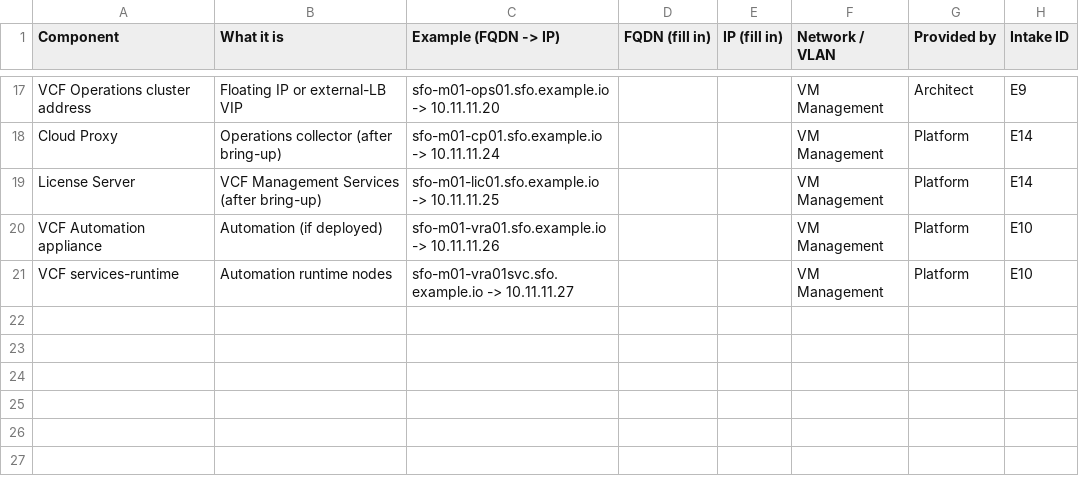
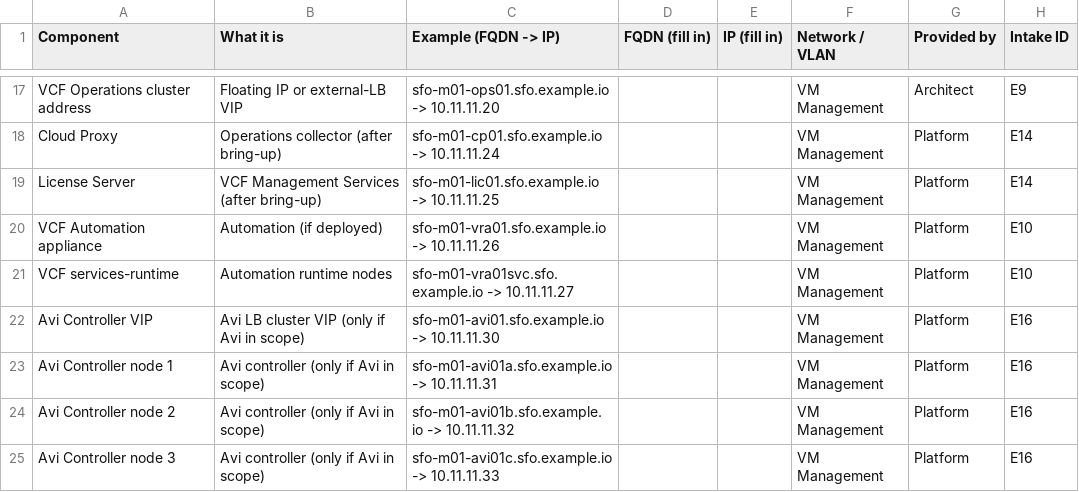
Before and after one commit to pauldiee/VCF9-DeploymentPlanning, a CSV file: web/public/templates/ip-dns-plan.csv, drawn as a sheet; only a part is shown, gaps mark what is left out; the diff names each change by its address in the sheet, - before the commit and + after, or states it on an @@ line.

```diff
--- a/web/public/templates/ip-dns-plan.csv
+++ b/web/public/templates/ip-dns-plan.csv
+row 22: Avi Controller VIP | Avi LB cluster VIP (only if Avi in scope) | sfo-m01-avi01.sfo.example.io -> 10.11.11.30 |  |  | VM Management | Platform | E16
+row 23: Avi Controller node 1 | Avi controller (only if Avi in scope) | sfo-m01-avi01a.sfo.example.io -> 10.11.11.31 |  |  | VM Management | Platform | E16
+row 24: Avi Controller node 2 | Avi controller (only if Avi in scope) | sfo-m01-avi01b.sfo.example.io -> 10.11.11.32 |  |  | VM Management | Platform | E16
+row 25: Avi Controller node 3 | Avi controller (only if Avi in scope) | sfo-m01-avi01c.sfo.example.io -> 10.11.11.33 |  |  | VM Management | Platform | E16
```
Also changed, not shown: 8 other files.
